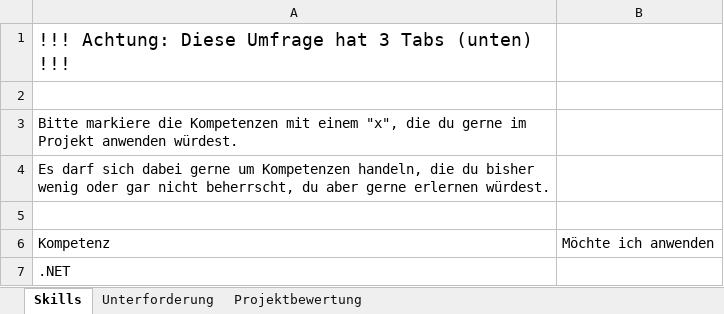
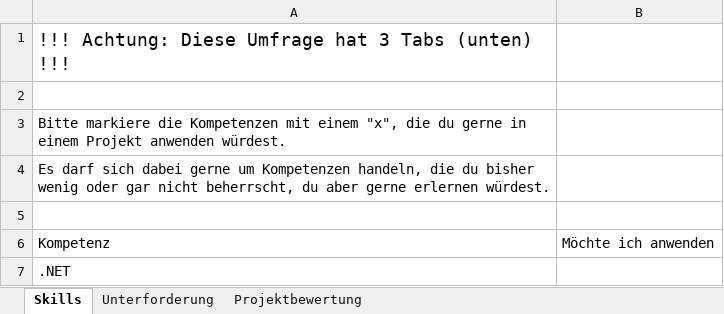
Before and after one commit to Marenschoene/masterarbeit_dokument, an Excel workbook: gfx/Evaluation.xlsx, sheet Skills, drawn as a sheet; only a part is shown; values as stored, in another font and other column widths than the file's, no borders; table styles not drawn; the diff names each change by its address in the sheet, - before the commit and + after, or states it on an @@ line.

```diff
--- a/gfx/Evaluation.xlsx (sheet Skills)
+++ b/gfx/Evaluation.xlsx (sheet Skills)
-A3: …du gerne im Projekt anwenden…
+A3: …du gerne in einem Projekt anwenden…
```
Also changed, not shown: 3 other files.
